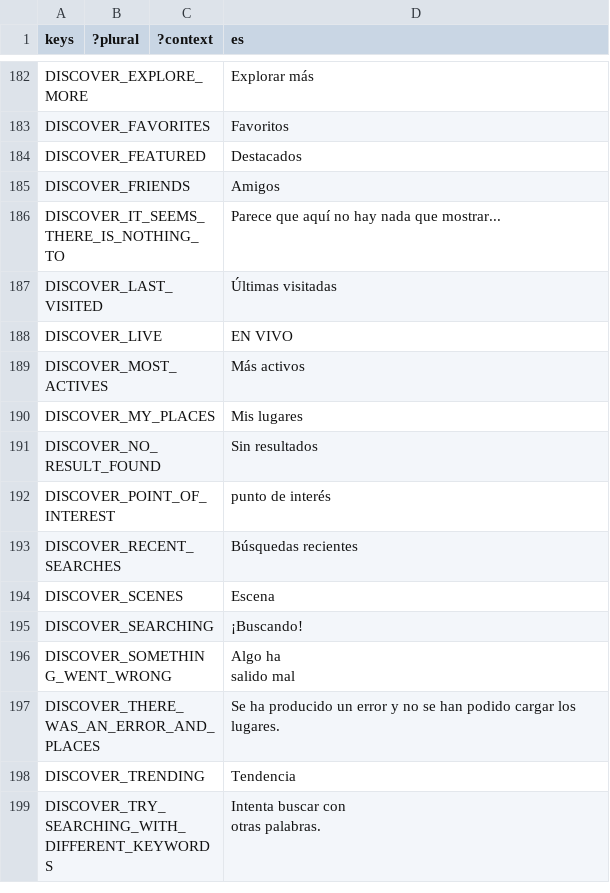
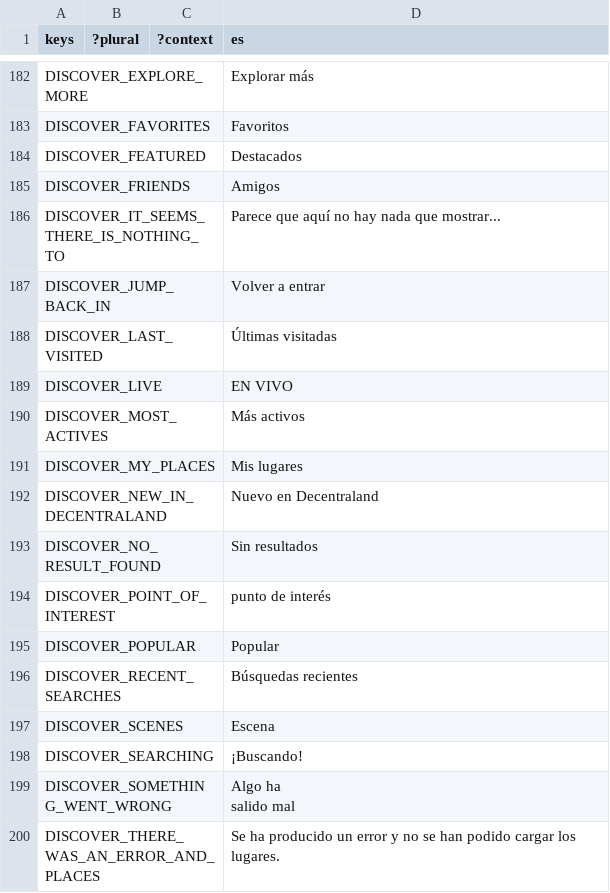
Before and after one commit to decentraland/godot-explorer, a CSV file: godot/locale/es.csv, drawn as a sheet; only a part is shown, gaps mark what is left out; the shorter side is filled out with more unchanged rows; the diff names each change by its address in the sheet, - before the commit and + after, or states it on an @@ line.

Commit message:
feat(discover): reorder carousels, rename to Jump Back In/Popular, add New in Decentraland

```diff
--- a/godot/locale/es.csv
+++ b/godot/locale/es.csv
+row 187: DISCOVER_JUMP_BACK_IN |  |  | Volver a entrar
+row 192: DISCOVER_NEW_IN_DECENTRALAND |  |  | Nuevo en Decentraland
+row 195: DISCOVER_POPULAR |  |  | Popular
```
Also changed, not shown: godot/locale/en.csv, godot/locale/pt_BR.csv, 4 other files.
